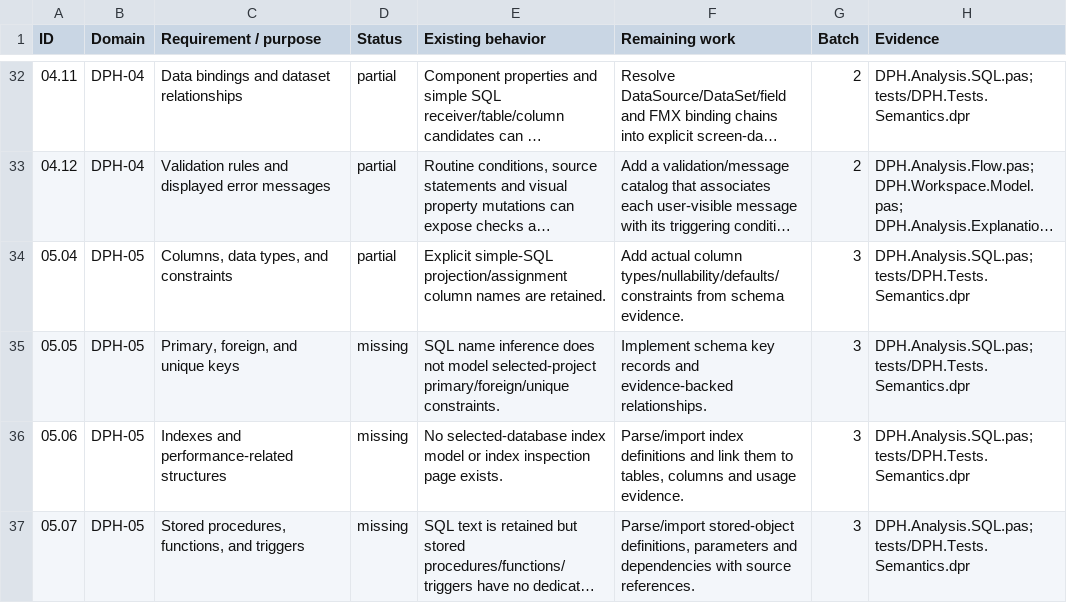
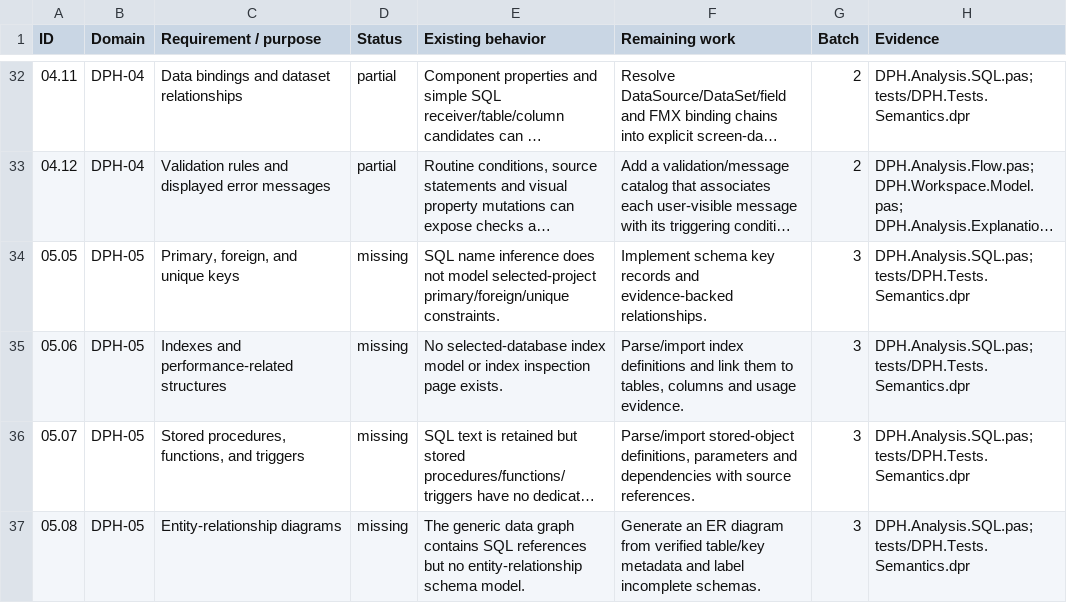
Before and after one commit to DelphiProjectHandoff/DelphiProjectHandoff, a CSV file: docs/Phase1_Implementation_Backlog.csv, drawn as a sheet; only a part is shown, gaps mark what is left out; the shorter side is filled out with more unchanged rows; long unchanged cells end in …; the diff names each change by its address in the sheet, - before the commit and + after, or states it on an @@ line.

Commit message:
Implement captured column types defaults and constraints for requirement 05.04

```diff
--- a/docs/Phase1_Implementation_Backlog.csv
+++ b/docs/Phase1_Implementation_Backlog.csv
-row 34: 05.04 | DPH-05 | Columns, data types, and constraints | partial | Explicit simple-SQL projection/assignment column names are retained. | Add actual column types/nullability/defaults/constraints from schema evidence. | 3 | DPH.Analysis.SQL.pas; tests/DPH.Tests.Semantics.dpr
```
Also changed, not shown: 27 other files.
